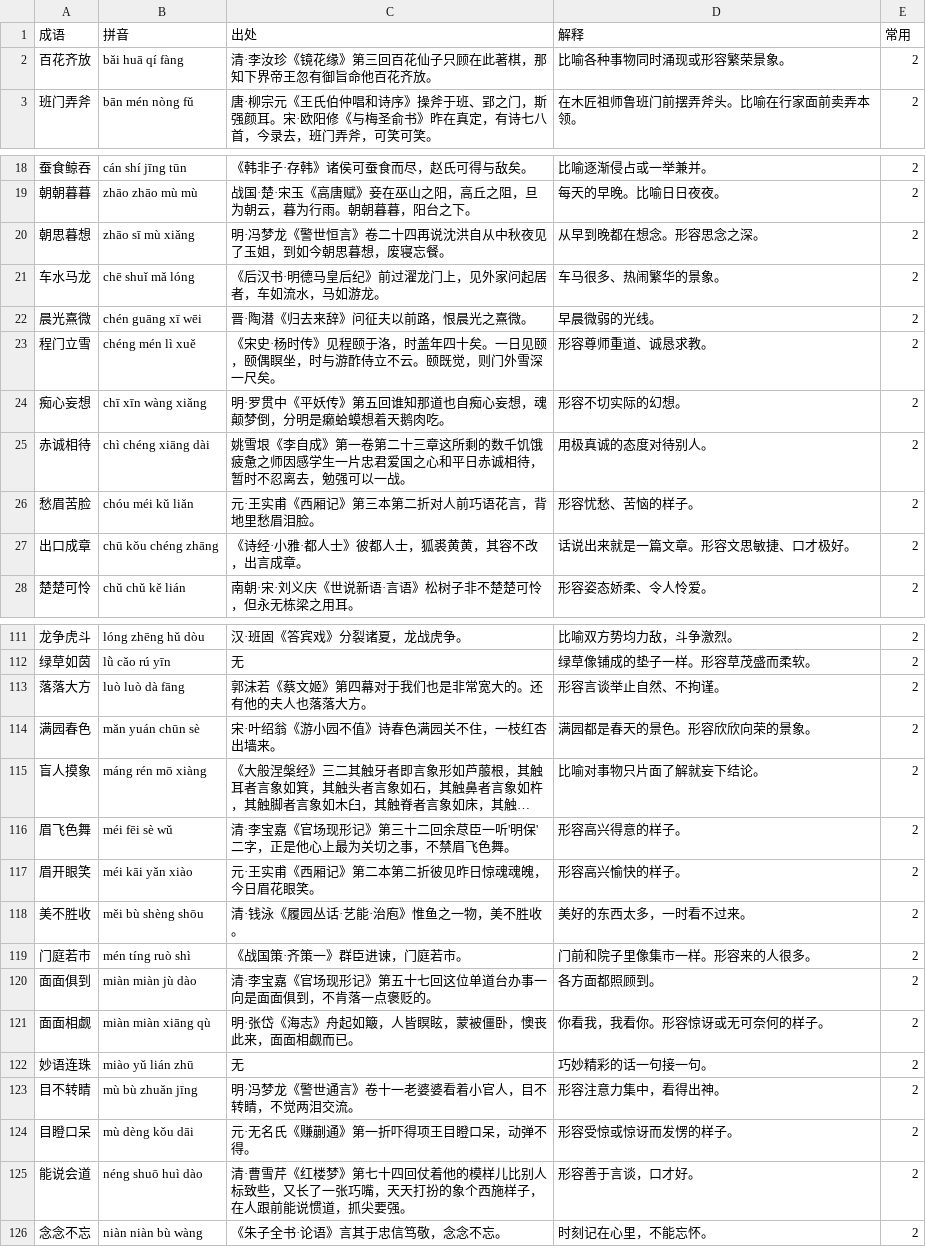
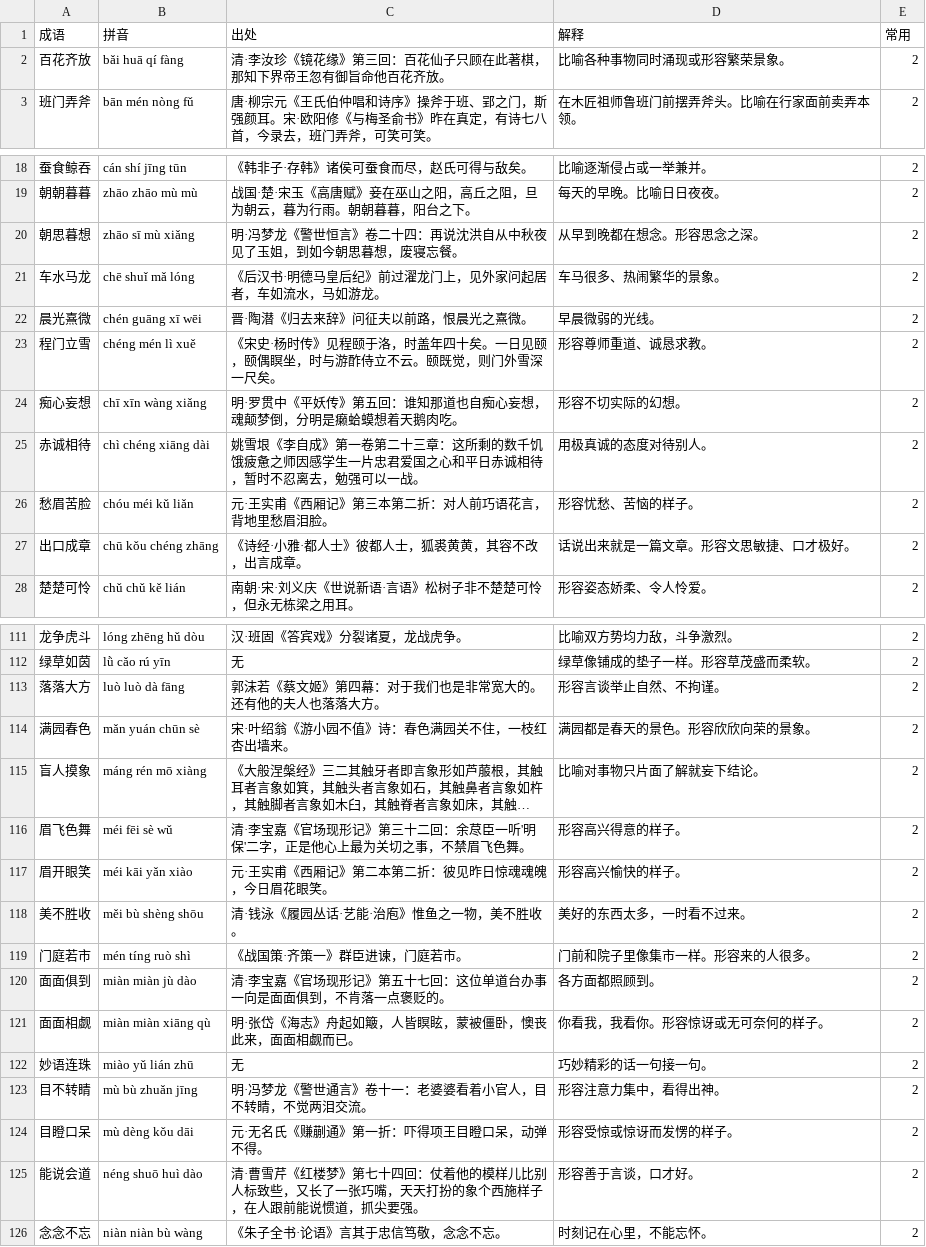
Before and after one commit to maozhijie19/maozhijie19.github.io, a CSV file: idiom_simple.csv, drawn as a sheet; only a part is shown, gaps mark what is left out; long unchanged cells end in …; the diff covers the shown part only; the diff names each change by its address in the sheet, - before the commit and + after, or states it on an @@ line.

```diff
--- a/idiom_simple.csv
+++ b/idiom_simple.csv
-C2 (出处): 清·李汝珍《镜花缘》第三回百花仙子只顾在此著棋，那知下界帝王忽有御旨命他百花齐放。
+C2 (出处): 清·李汝珍《镜花缘》第三回：百花仙子只顾在此著棋，那知下界帝王忽有御旨命他百花齐放。
-C20 (出处): 明·冯梦龙《警世恒言》卷二十四再说沈洪自从中秋夜见了玉姐，到如今朝思暮想，废寝忘餐。
+C20 (出处): 明·冯梦龙《警世恒言》卷二十四：再说沈洪自从中秋夜见了玉姐，到如今朝思暮想，废寝忘餐。
-C24 (出处): 明·罗贯中《平妖传》第五回谁知那道也自痴心妄想，魂颠梦倒，分明是癞蛤蟆想着天鹅肉吃。
+C24 (出处): 明·罗贯中《平妖传》第五回：谁知那道也自痴心妄想，魂颠梦倒，分明是癞蛤蟆想着天鹅肉吃。
-C25 (出处): …二十三章这所剩的…
+C25 (出处): …二十三章：这所剩的…
-C26 (出处): 元·王实甫《西厢记》第三本第二折对人前巧语花言，背地里愁眉泪脸。
+C26 (出处): 元·王实甫《西厢记》第三本第二折：对人前巧语花言，背地里愁眉泪脸。
-C113 (出处): 郭沫若《蔡文姬》第四幕对于我们也是非常宽大的。还有他的夫人也落落大方。
+C113 (出处): 郭沫若《蔡文姬》第四幕：对于我们也是非常宽大的。还有他的夫人也落落大方。
-C114 (出处): 宋·叶绍翁《游小园不值》诗春色满园关不住，一枝红杏出墙来。
+C114 (出处): 宋·叶绍翁《游小园不值》诗：春色满园关不住，一枝红杏出墙来。
-C116 (出处): …三十二回余荩臣一…
+C116 (出处): …三十二回：余荩臣一…
-C117 (出处): 元·王实甫《西厢记》第二本第二折彼见昨日惊魂魂魄，今日眉花眼笑。
+C117 (出处): 元·王实甫《西厢记》第二本第二折：彼见昨日惊魂魂魄，今日眉花眼笑。
-C120 (出处): 清·李宝嘉《官场现形记》第五十七回这位单道台办事一向是面面俱到，不肯落一点褒贬的。
+C120 (出处): 清·李宝嘉《官场现形记》第五十七回：这位单道台办事一向是面面俱到，不肯落一点褒贬的。
-C123 (出处): 明·冯梦龙《警世通言》卷十一老婆婆看着小官人，目不转睛，不觉两泪交流。
+C123 (出处): 明·冯梦龙《警世通言》卷十一：老婆婆看着小官人，目不转睛，不觉两泪交流。
-C124 (出处): 元·无名氏《赚蒯通》第一折吓得项王目瞪口呆，动弹不得。
+C124 (出处): 元·无名氏《赚蒯通》第一折：吓得项王目瞪口呆，动弹不得。
-C125 (出处): …七十四回仗着他的…
+C125 (出处): …七十四回：仗着他的…
```
Also changed, not shown: 50 edited cells elsewhere in this file.
